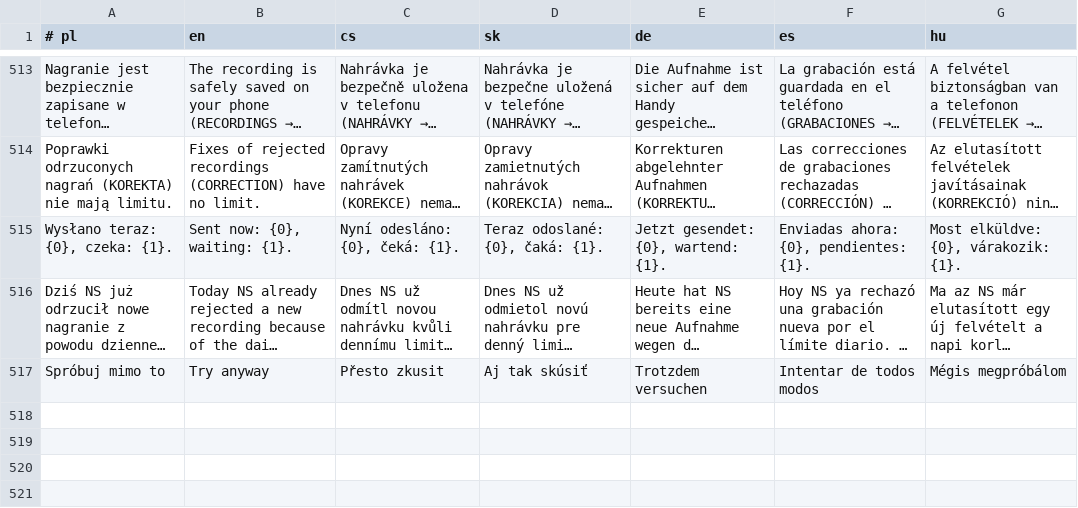
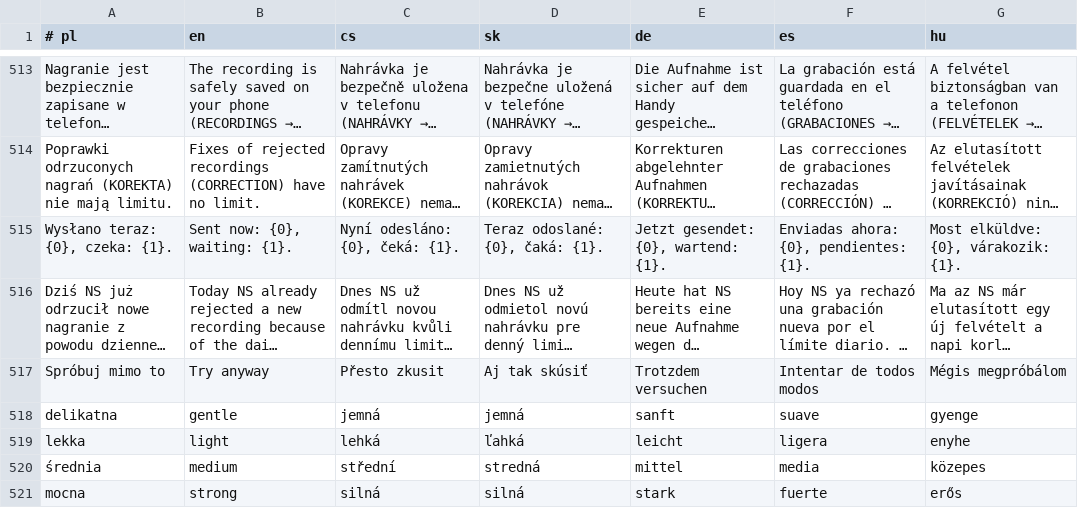
Before and after one commit to mowaiemocje-create/nativeapp, a TSV file: app/src/main/assets/i18n.tsv, drawn as a sheet; only a part is shown, gaps mark what is left out; long unchanged cells end in …; the diff covers the shown part only; the diff names each change by its address in the sheet, - before the commit and + after, or states it on an @@ line.

```diff
--- a/app/src/main/assets/i18n.tsv
+++ b/app/src/main/assets/i18n.tsv
+row 518: delikatna | gentle | jemná | jemná | sanft | suave | gyenge
+row 519: lekka | light | lehká | ľahká | leicht | ligera | enyhe
+row 520: średnia | medium | střední | stredná | mittel | media | közepes
+row 521: mocna | strong | silná | silná | stark | fuerte | erős
```
Also changed, not shown: 4 added rows elsewhere in this file, 6 other files.
